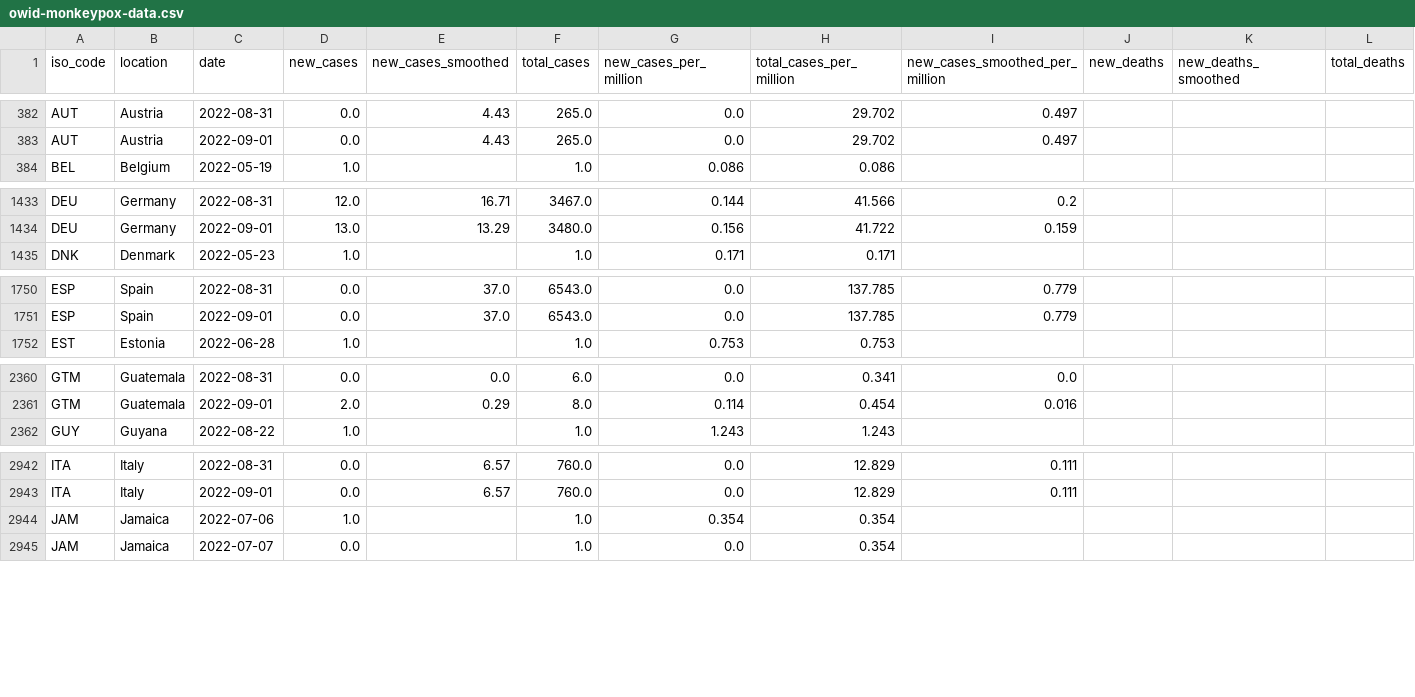
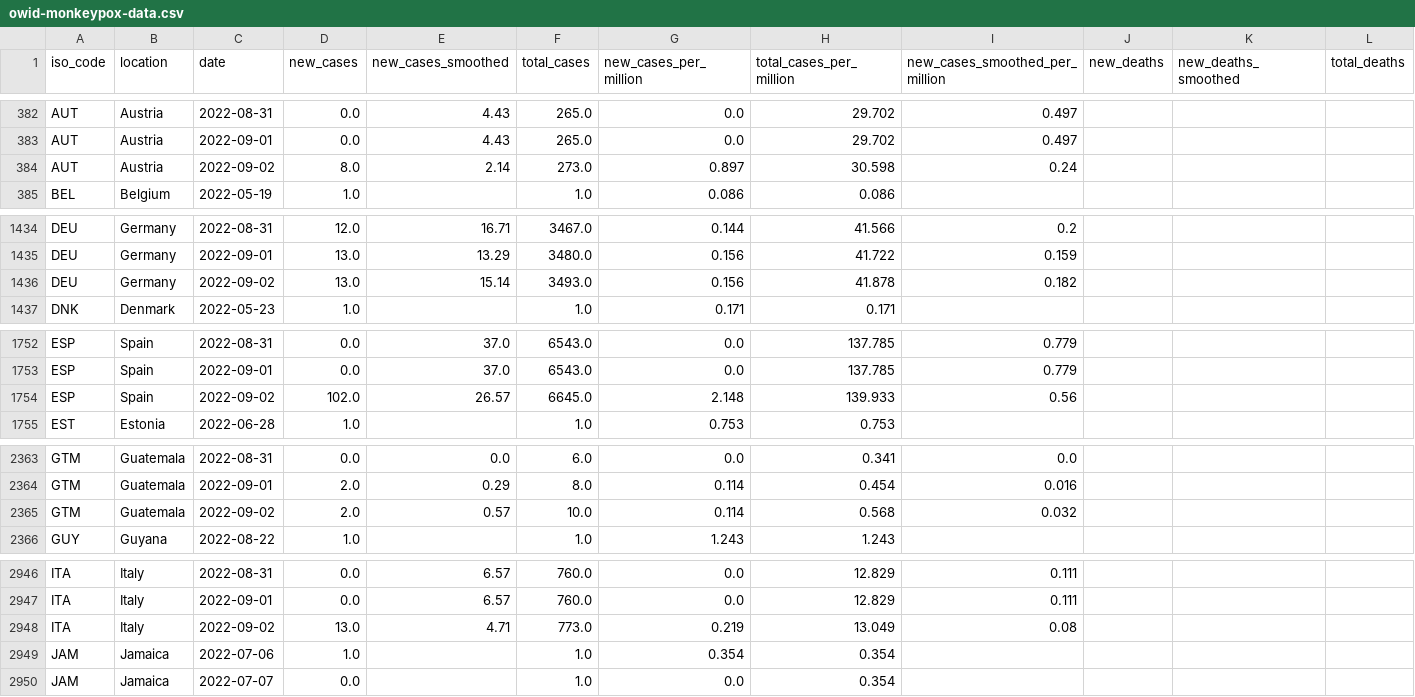
Before and after one commit to owid/monkeypox, a CSV file: owid-monkeypox-data.csv, drawn as a sheet; only a part is shown, gaps mark what is left out; rows hold the shown columns only; the diff covers the shown part only; the diff names each change by its address in the sheet, - before the commit and + after, or states it on an @@ line.

Commit message:
data(mpx): automated update

```diff
--- a/owid-monkeypox-data.csv
+++ b/owid-monkeypox-data.csv
+row 384: AUT | Austria | 2022-09-02 | 8.0 | 2.14 | 273.0 | 0.897 | 30.598 | 0.24
+row 1436: DEU | Germany | 2022-09-02 | 13.0 | 15.14 | 3493.0 | 0.156 | 41.878 | 0.182
+row 1754: ESP | Spain | 2022-09-02 | 102.0 | 26.57 | 6645.0 | 2.148 | 139.933 | 0.56
+row 2365: GTM | Guatemala | 2022-09-02 | 2.0 | 0.57 | 10.0 | 0.114 | 0.568 | 0.032
+row 2948: ITA | Italy | 2022-09-02 | 13.0 | 4.71 | 773.0 | 0.219 | 13.049 | 0.08
```
Also changed, not shown: 2 added rows elsewhere in this file.
